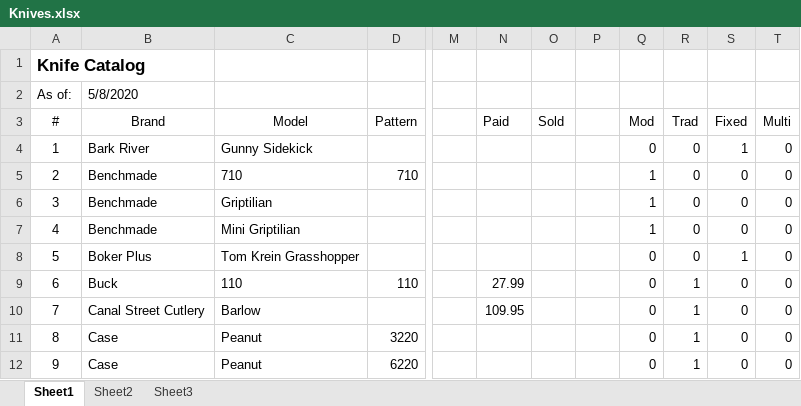
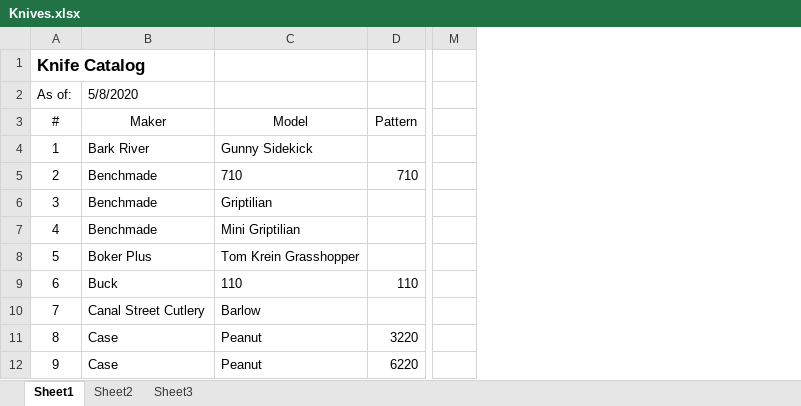
Before and after one commit to NealAddy/NealAddy.github.io, an Excel workbook: pub/Knives.xlsx, sheet Sheet1, drawn as a sheet; only a part is shown, gaps mark what is left out; values as stored, in another font and other column widths than the file's, no borders; the diff names each change by its address in the sheet, - before the commit and + after, or states it on an @@ line.

Commit message:
Updates to hide columns

```diff
--- a/pub/Knives.xlsx (sheet Sheet1)
+++ b/pub/Knives.xlsx (sheet Sheet1)
@@ column N (Paid) hidden, rows 9-10: 27.99 | 109.95 @@
@@ column O (Sold) hidden, empty @@
@@ column P hidden, empty @@
@@ column Q (Mod) hidden, rows 4-12: 0 | 1 | 1 | 1 | 0 | 0 | 0 | 0 | 0 @@
@@ column R (Trad) hidden, rows 4-12: 0 | 0 | 0 | 0 | 0 | 1 | 1 | 1 | 1 @@
@@ column S (Fixed) hidden, rows 4-12: 1 | 0 | 0 | 0 | 1 | 0 | 0 | 0 | 0 @@
@@ column T (Multi) hidden, rows 4-12: all 0 @@
-B3: Brand
+B3: Maker
```
Also changed, not shown: 1 other file.
